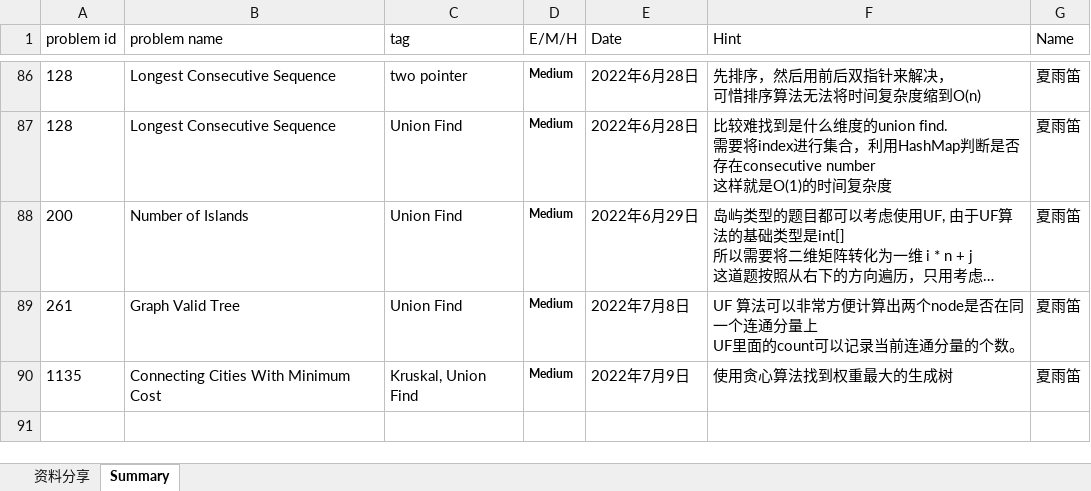
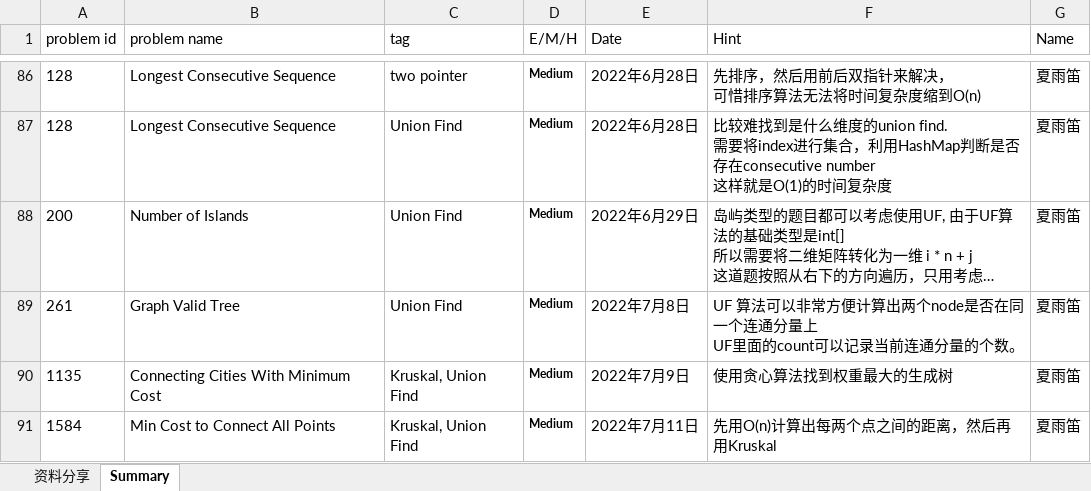
Before and after one commit to JILLXIA/2021leetcode, an Excel workbook: 打卡统计&&资料分享.xlsx, sheet Summary, drawn as a sheet; only a part is shown, gaps mark what is left out; long unchanged cells end in …; values as stored, in another font and other column widths than the file's, no borders; the diff names each change by its address in the sheet, - before the commit and + after, or states it on an @@ line.

```diff
--- a/打卡统计&&资料分享.xlsx (sheet Summary)
+++ b/打卡统计&&资料分享.xlsx (sheet Summary)
+row 91: 1584 | Min Cost to Connect All Points | Kruskal, Union Find | Medium | 2022年7月11日 | 先用O(n)计算出每两个点之间的距离，然后再用Kruskal | 夏雨笛
```
Also changed, not shown: 1 other file.
